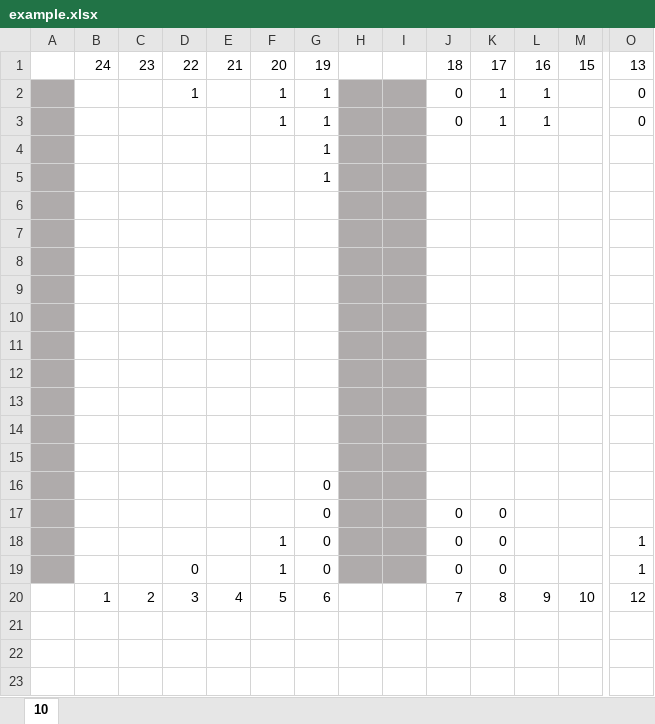
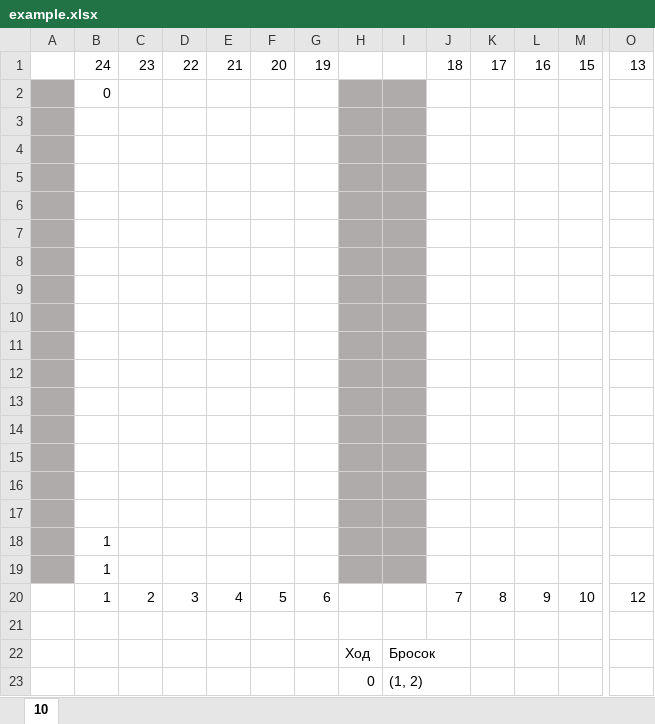
Before and after one commit to Desomafo/TD-Gammon, an Excel workbook: example.xlsx, sheet 10, drawn as a sheet; only a part is shown, gaps mark what is left out; values as stored, in another font and other column widths than the file's, no borders; removed rows and columns are numbered as before the commit, all else as after; rows hold the shown columns only; the diff names each change by its address in the sheet, - before the commit and + after, or states it on an @@ line.

```diff
--- a/example.xlsx (sheet 10)
+++ b/example.xlsx (sheet 10)
-row 2:  |  |  | 1 |  | 1 | 1 |  |  | 0 | 1 | 1 |  | 0
-row 3:  |  |  |  |  | 1 | 1 |  |  | 0 | 1 | 1 |  | 0
-row 4:  |  |  |  |  |  | 1
-row 5:  |  |  |  |  |  | 1
+row 2:  | 0
-G13: 0
+G13: (empty)
-row 14:  |  |  |  |  |  | 0 |  |  | 0 | 0
+row 14: (empty)
-row 15:  |  |  |  |  | 1 | 0 |  |  | 0 | 0 |  |  | 1
+row 15: (empty)
-row 16:  |  |  | 0 |  | 1 | 0 |  |  | 0 | 0 |  |  | 1
+row 16: (empty)
+row 17: (empty)
+row 18:  | 1
+row 19:  | 1
+row 21: (empty)
+row 22:  |  |  |  |  |  |  | Ход | Бросок
+row 23:  |  |  |  |  |  |  | 0 | (1, 2)
```
Also changed, not shown: 6 other files.
